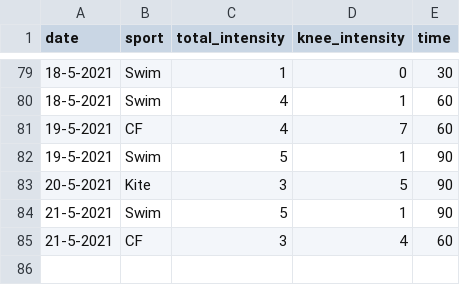
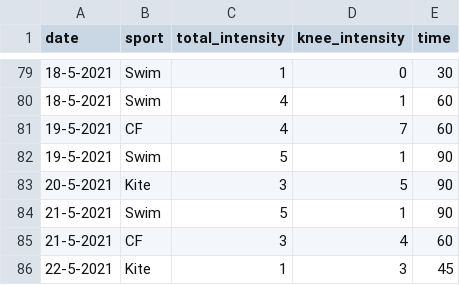
Before and after one commit to cmougan/knee, a CSV file: data/sport.csv, drawn as a sheet; only a part is shown, gaps mark what is left out.

```diff
--- a/data/sport.csv
+++ b/data/sport.csv
@@ -85 +85,2 @@ date,sport, total_intensity, knee_intensity, time
 21-5-2021, CF, 3, 4, 60
+22-5-2021, Kite, 1, 3, 45
```
Also changed, not shown: data/pain.csv.
